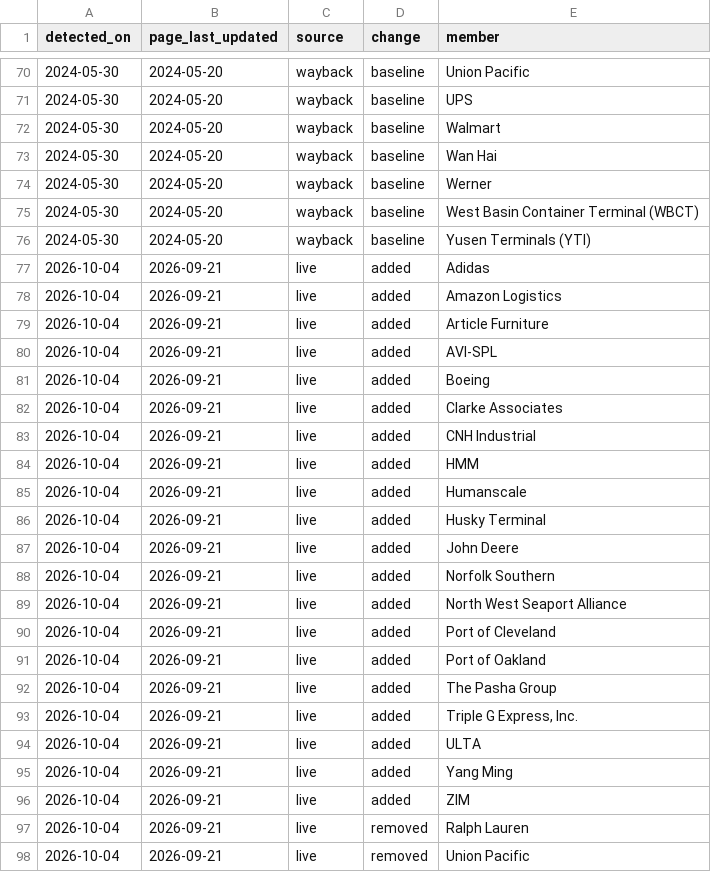
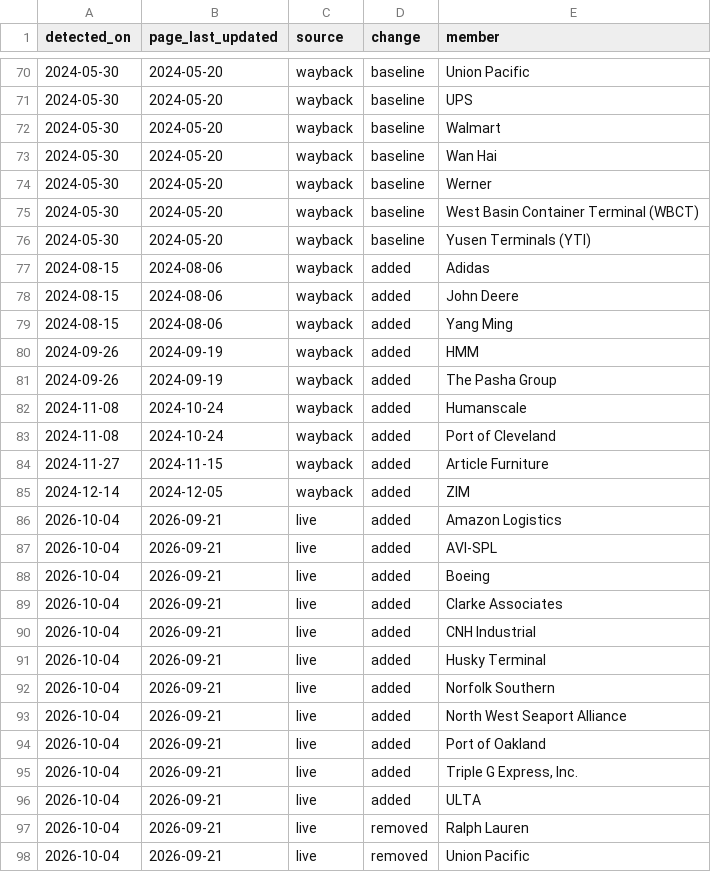
Before and after one commit to kangx584/flow-observatory, a CSV file: data/changelog.csv, drawn as a sheet; only a part is shown, gaps mark what is left out.

```diff
--- a/data/changelog.csv
+++ b/data/changelog.csv
@@ -76,5 +76,12 @@ detected_on,page_last_updated,source,change,member
 2024-05-30,2024-05-20,wayback,baseline,Yusen Terminals (YTI)
-2026-10-04,2026-09-21,live,added,Adidas
+2024-08-15,2024-08-06,wayback,added,Adidas
+2024-08-15,2024-08-06,wayback,added,John Deere
+2024-08-15,2024-08-06,wayback,added,Yang Ming
+2024-09-26,2024-09-19,wayback,added,HMM
+2024-09-26,2024-09-19,wayback,added,The Pasha Group
+2024-11-08,2024-10-24,wayback,added,Humanscale
+2024-11-08,2024-10-24,wayback,added,Port of Cleveland
+2024-11-27,2024-11-15,wayback,added,Article Furniture
+2024-12-14,2024-12-05,wayback,added,ZIM
 2026-10-04,2026-09-21,live,added,Amazon Logistics
-2026-10-04,2026-09-21,live,added,Article Furniture
 2026-10-04,2026-09-21,live,added,AVI-SPL
@@ -83,15 +90,8 @@ detected_on,page_last_updated,source,change,member
 2026-10-04,2026-09-21,live,added,CNH Industrial
-2026-10-04,2026-09-21,live,added,HMM
-2026-10-04,2026-09-21,live,added,Humanscale
 2026-10-04,2026-09-21,live,added,Husky Terminal
-2026-10-04,2026-09-21,live,added,John Deere
 2026-10-04,2026-09-21,live,added,Norfolk Southern
 2026-10-04,2026-09-21,live,added,North West Seaport Alliance
-2026-10-04,2026-09-21,live,added,Port of Cleveland
 2026-10-04,2026-09-21,live,added,Port of Oakland
-2026-10-04,2026-09-21,live,added,The Pasha Group
 2026-10-04,2026-09-21,live,added,"Triple G Express, Inc."
 2026-10-04,2026-09-21,live,added,ULTA
-2026-10-04,2026-09-21,live,added,Yang Ming
-2026-10-04,2026-09-21,live,added,ZIM
 2026-10-04,2026-09-21,live,removed,Ralph Lauren
```
Also changed, not shown: 16 other files.
